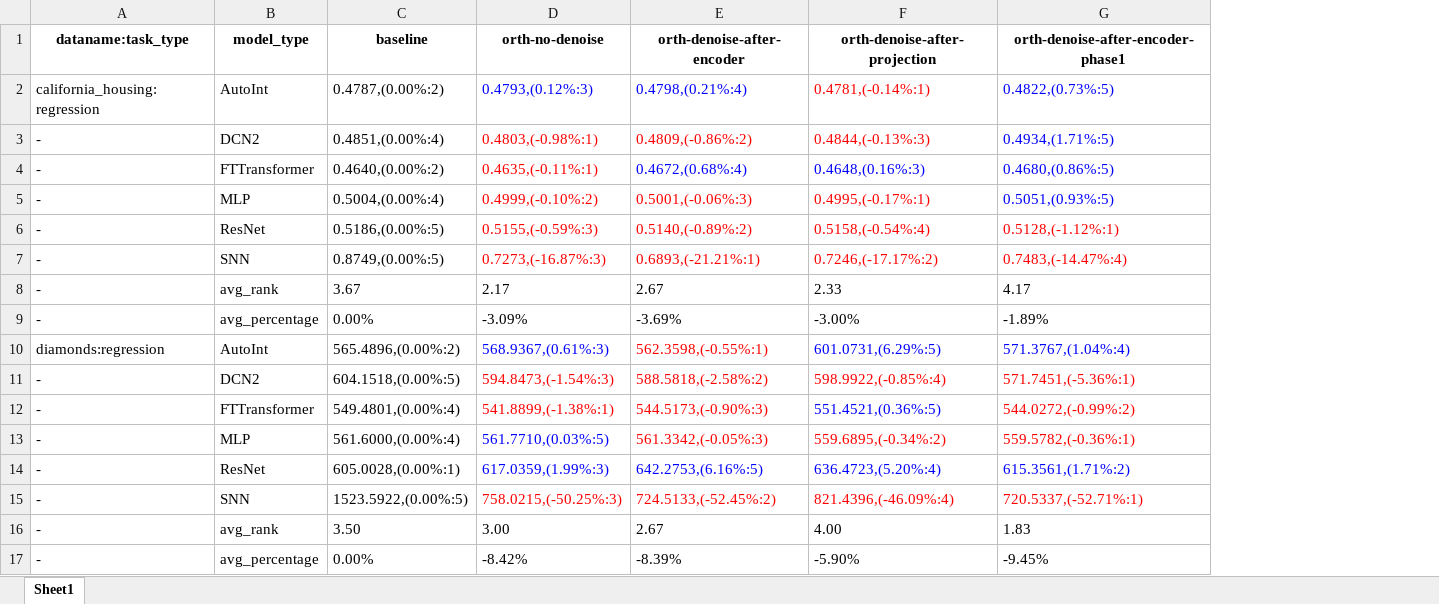
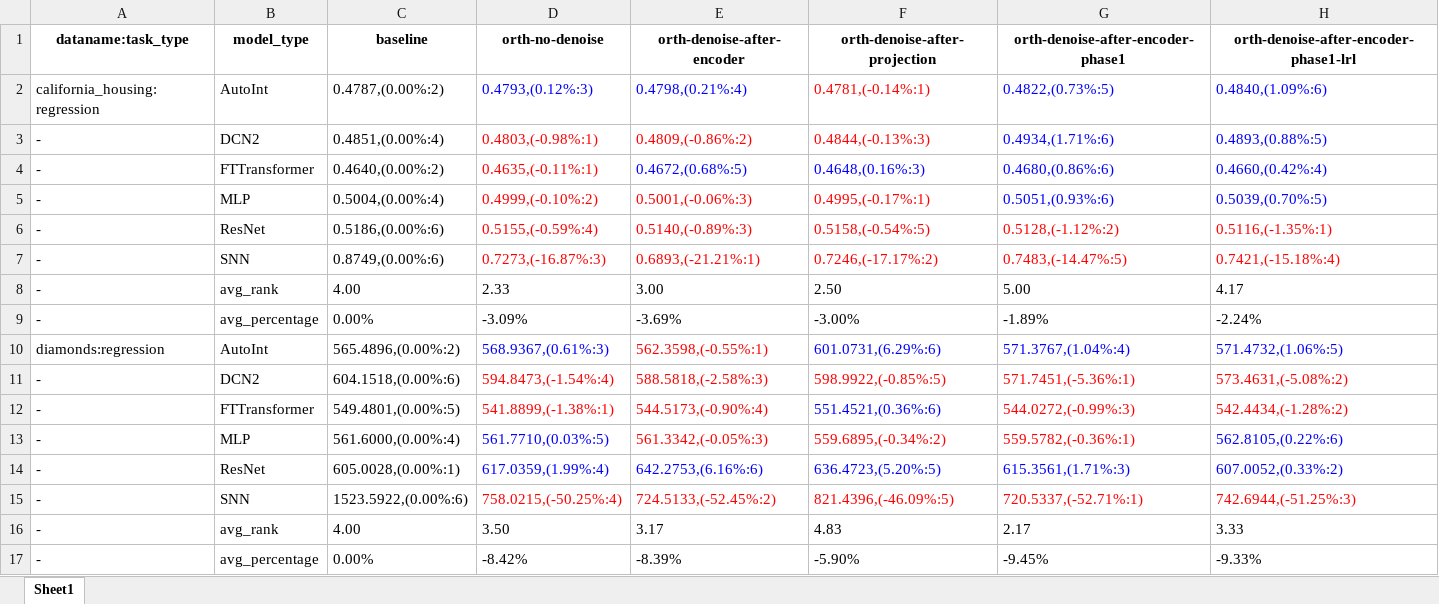
Before and after one commit to 1836897243/Ensemble_experiment_data, an Excel workbook: v5/other_exp/denoise/(orth)denoise_regression.xlsx, sheet Sheet1, drawn as a sheet; only a part is shown; values as stored, in another font and other column widths than the file's, no borders; removed rows and columns are numbered as before the commit, all else as after; the diff covers the shown part only; the diff names each change by its address in the sheet, - before the commit and + after, or states it on an @@ line.

Commit message:
updata result of denoise

```diff
--- a/v5/other_exp/denoise/(orth)denoise_regression.xlsx (sheet Sheet1)
+++ b/v5/other_exp/denoise/(orth)denoise_regression.xlsx (sheet Sheet1)
+column H, rows 1-7: orth-denoise-after-encoder-phase1-lrl | 0.4840,(1.09%:6) | 0.4893,(0.88%:5) | 0.4660,(0.42%:4) | 0.5039,(0.70%:5) | 0.5116,(-1.35%:1) | 0.7421,(-15.18%:4); rows 9-15: -2.24% | 571.4732,(1.06%:5) | 573.4631,(-5.08%:2) | 542.4434,(-1.28%:2) | 562.8105,(0.22%:6) | 607.0052,(0.33%:2) | 742.6944,(-51.25%:3); row 17: -9.33%
-G3: 0.4934,(1.71%:5)
+G3: 0.4934,(1.71%:6)
-E4 (orth-denoise-after-encoder): 0.4672,(0.68%:4)
+E4 (orth-denoise-after-encoder): 0.4672,(0.68%:5)
-G4: 0.4680,(0.86%:5)
+G4: 0.4680,(0.86%:6)
-G5: 0.5051,(0.93%:5)
+G5: 0.5051,(0.93%:6)
-C6 (baseline): 0.5186,(0.00%:5)
+C6 (baseline): 0.5186,(0.00%:6)
-D6 (orth-no-denoise): 0.5155,(-0.59%:3)
+D6 (orth-no-denoise): 0.5155,(-0.59%:4)
-E6 (orth-denoise-after-encoder): 0.5140,(-0.89%:2)
+E6 (orth-denoise-after-encoder): 0.5140,(-0.89%:3)
-F6 (orth-denoise-after-projection): 0.5158,(-0.54%:4)
+F6 (orth-denoise-after-projection): 0.5158,(-0.54%:5)
-G6: 0.5128,(-1.12%:1)
+G6: 0.5128,(-1.12%:2)
-C7 (baseline): 0.8749,(0.00%:5)
+C7 (baseline): 0.8749,(0.00%:6)
-G7: 0.7483,(-14.47%:4)
+G7: 0.7483,(-14.47%:5)
-row 8: - | avg_rank | 3.67 | 2.17 | 2.67 | 2.33 | 4.17
+row 8: - | avg_rank | 4.00 | 2.33 | 3.00 | 2.50 | 5.00 | 4.17
-F10 (orth-denoise-after-projection): 601.0731,(6.29%:5)
+F10 (orth-denoise-after-projection): 601.0731,(6.29%:6)
-C11 (baseline): 604.1518,(0.00%:5)
+C11 (baseline): 604.1518,(0.00%:6)
-D11 (orth-no-denoise): 594.8473,(-1.54%:3)
+D11 (orth-no-denoise): 594.8473,(-1.54%:4)
-E11 (orth-denoise-after-encoder): 588.5818,(-2.58%:2)
+E11 (orth-denoise-after-encoder): 588.5818,(-2.58%:3)
-F11 (orth-denoise-after-projection): 598.9922,(-0.85%:4)
+F11 (orth-denoise-after-projection): 598.9922,(-0.85%:5)
-C12 (baseline): 549.4801,(0.00%:4)
+C12 (baseline): 549.4801,(0.00%:5)
-E12 (orth-denoise-after-encoder): 544.5173,(-0.90%:3)
+E12 (orth-denoise-after-encoder): 544.5173,(-0.90%:4)
-F12 (orth-denoise-after-projection): 551.4521,(0.36%:5)
+F12 (orth-denoise-after-projection): 551.4521,(0.36%:6)
-G12: 544.0272,(-0.99%:2)
+G12: 544.0272,(-0.99%:3)
-D14 (orth-no-denoise): 617.0359,(1.99%:3)
+D14 (orth-no-denoise): 617.0359,(1.99%:4)
-E14 (orth-denoise-after-encoder): 642.2753,(6.16%:5)
+E14 (orth-denoise-after-encoder): 642.2753,(6.16%:6)
-F14 (orth-denoise-after-projection): 636.4723,(5.20%:4)
+F14 (orth-denoise-after-projection): 636.4723,(5.20%:5)
-G14: 615.3561,(1.71%:2)
+G14: 615.3561,(1.71%:3)
-C15 (baseline): 1523.5922,(0.00%:5)
+C15 (baseline): 1523.5922,(0.00%:6)
-D15 (orth-no-denoise): 758.0215,(-50.25%:3)
+D15 (orth-no-denoise): 758.0215,(-50.25%:4)
-F15 (orth-denoise-after-projection): 821.4396,(-46.09%:4)
+F15 (orth-denoise-after-projection): 821.4396,(-46.09%:5)
-row 16: - | avg_rank | 3.50 | 3.00 | 2.67 | 4.00 | 1.83
+row 16: - | avg_rank | 4.00 | 3.50 | 3.17 | 4.83 | 2.17 | 3.33
```
Also changed, not shown: 1 added row, 1 removed row and 16 edited cells elsewhere in this sheet, v5/other_exp/denoise/(orth)denoise_classification.xlsx.
